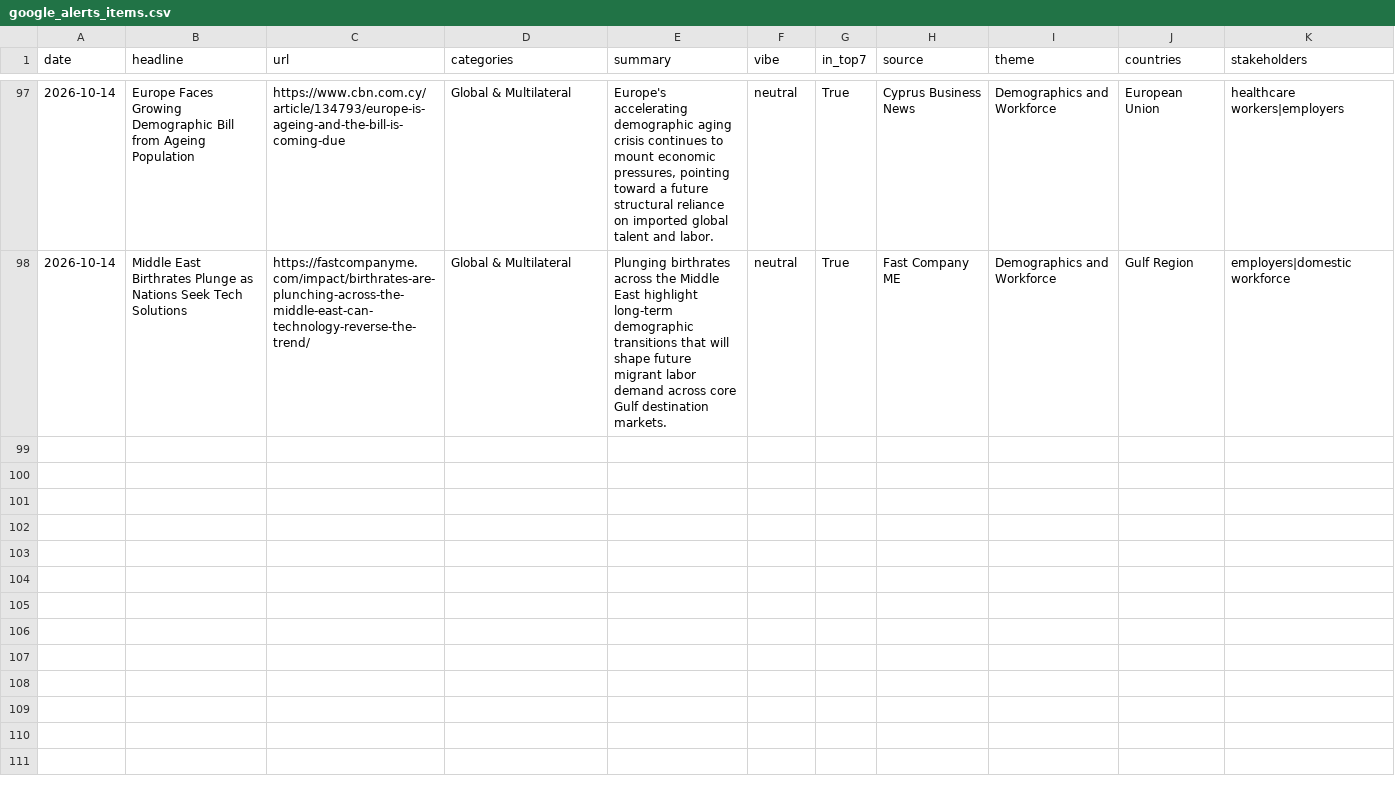
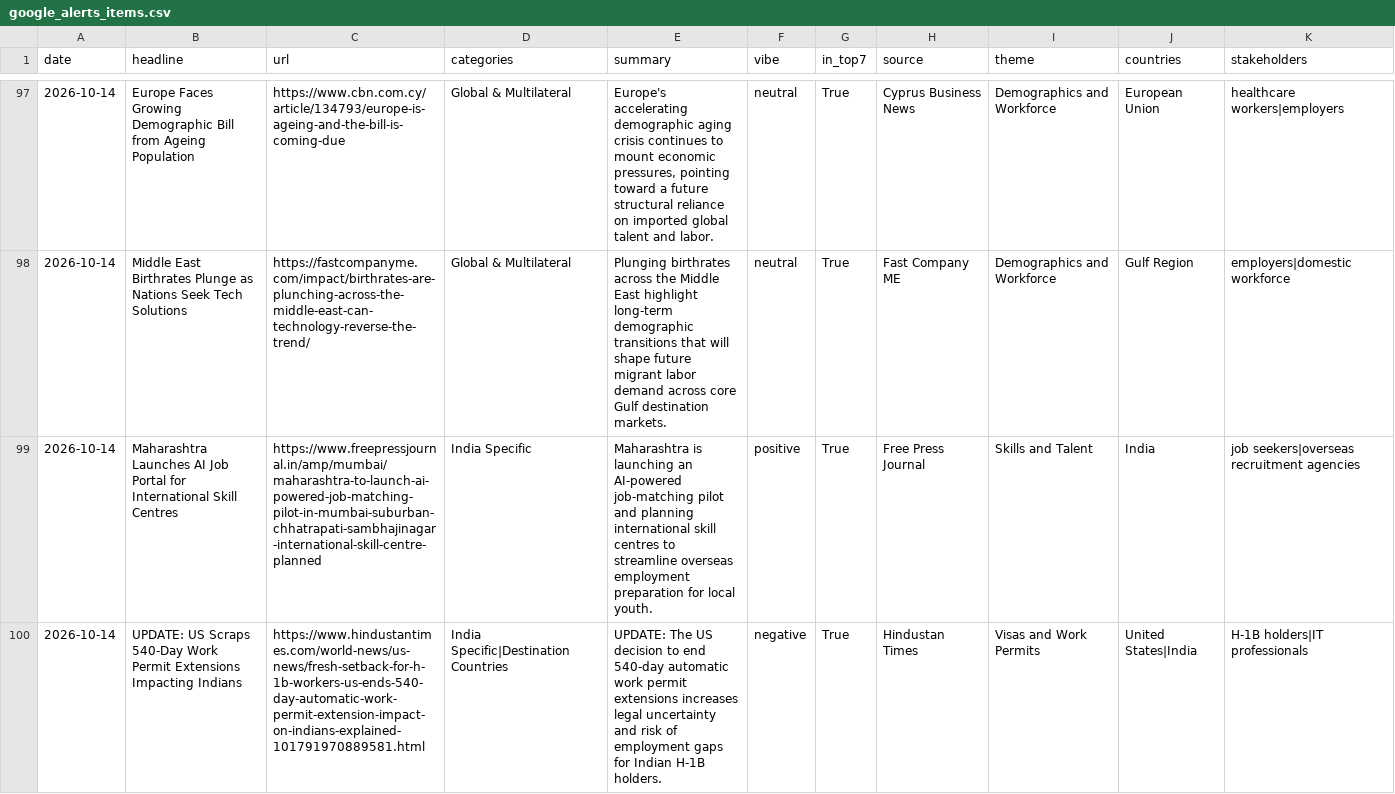
Before and after one commit to tharunkm-104/gati-gsm-news-tracker, a CSV file: data/google_alerts_items.csv, drawn as a sheet; only a part is shown, gaps mark what is left out; the diff covers the shown part only.

```diff
--- a/data/google_alerts_items.csv
+++ b/data/google_alerts_items.csv
@@ -98 +98,3 @@ date,headline,url,categories,summary,vibe,in_top7,source,theme,countries,stakeho
 2026-10-14,Middle East Birthrates Plunge as Nations Seek Tech Solutions,https://fastcompanyme.com/impact/birthrates-are-plunching-across-the-middle-east-can-technology-reverse-the-trend/,Global & Multilateral,Plunging birthrates across the Middle East highlight long-term demographic transitions that will shape future migrant labor demand across core Gulf destination markets.,neutral,True,Fast Company ME,Demographics and Workforce,Gulf Region,employers|domestic workforce
+2026-10-14,Maharashtra Launches AI Job Portal for International Skill Centres,https://www.freepressjournal.in/amp/mumbai/maharashtra-to-launch-ai-powered-job-matching-pilot-in-mumbai-suburban-chhatrapati-sambhajinagar-international-skill-centre-planned,India Specific,Maharashtra is launching an AI-powered job-matching pilot and planning international skill centres to streamline overseas employment preparation for local youth.,positive,True,Free Press Journal,Skills and Talent,India,job seekers|overseas recruitment agencies
+2026-10-14,UPDATE: US Scraps 540-Day Work Permit Extensions Impacting Indians,https://www.hindustantimes.com/world-news/us-news/fresh-setback-for-h-1b-workers-us-ends-540-day-automatic-work-permit-extension-impact-on-indians-explained-101791970889581.html,India Specific|Destination Countries,UPDATE: The US decision to end 540-day automatic work permit extensions increases legal uncertainty and risk of employment gaps for Indian H-1B holders.,negative,True,Hindustan Times,Visas and Work Permits,United States|India,H-1B holders|IT professionals
```
Also changed, not shown: 4 added rows elsewhere in this file.
